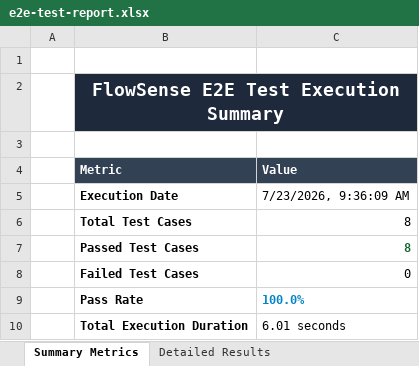
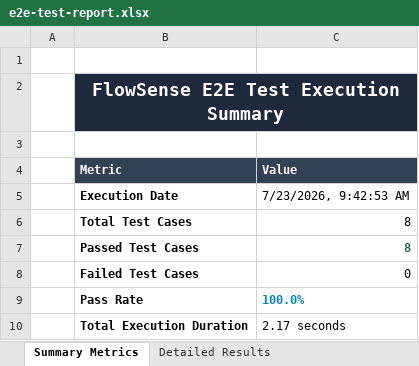
Before and after one commit to Manikishorereddy/Flowsense, an Excel workbook: frontend/test-reports/e2e-test-report.xlsx, sheet Summary Metrics, drawn as a sheet; values as stored, in another font and other column widths than the file's, no borders; the diff names each change by its address in the sheet, - before the commit and + after, or states it on an @@ line.

```diff
--- a/frontend/test-reports/e2e-test-report.xlsx (sheet Summary Metrics)
+++ b/frontend/test-reports/e2e-test-report.xlsx (sheet Summary Metrics)
-C5 (Value): 7/23/2026, 9:36:09 AM
+C5 (Value): 7/23/2026, 9:42:53 AM
-C10 (Value): 6.01 seconds
+C10 (Value): 2.17 seconds
```
Also changed, not shown: sheet Detailed Results, 2 other files.
